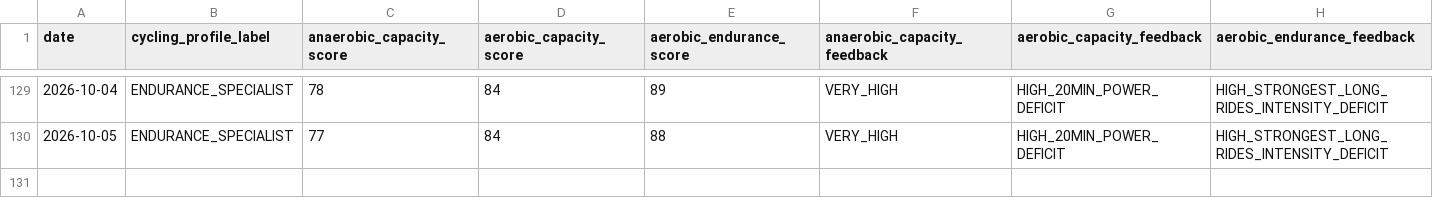
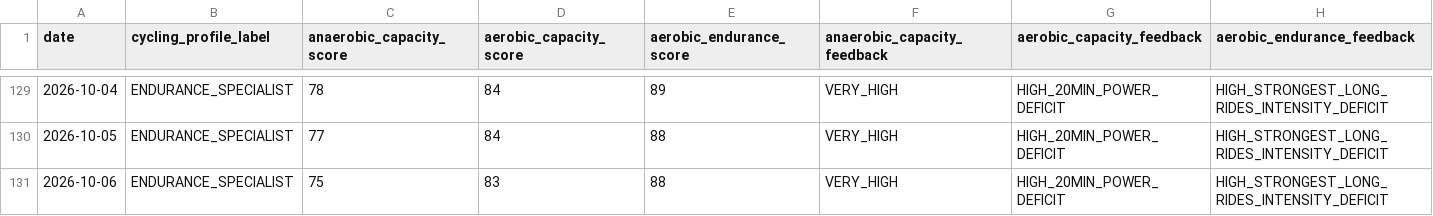
Before and after one commit to esquiremurphington/training-data, a CSV file: cycling_ability.csv, drawn as a sheet; only a part is shown, gaps mark what is left out.

Commit message:
sync Cycling Ability — 2026-10-06 00:30 UTC

```diff
--- a/cycling_ability.csv
+++ b/cycling_ability.csv
@@ -130 +130,2 @@ date,cycling_profile_label,anaerobic_capacity_score,aerobic_capacity_score,aerob
 2026-10-05,ENDURANCE_SPECIALIST,77,84,88,VERY_HIGH,HIGH_20MIN_POWER_DEFICIT,HIGH_STRONGEST_LONG_RIDES_INTENSITY_DEFICIT
+2026-10-06,ENDURANCE_SPECIALIST,75,83,88,VERY_HIGH,HIGH_20MIN_POWER_DEFICIT,HIGH_STRONGEST_LONG_RIDES_INTENSITY_DEFICIT
```
